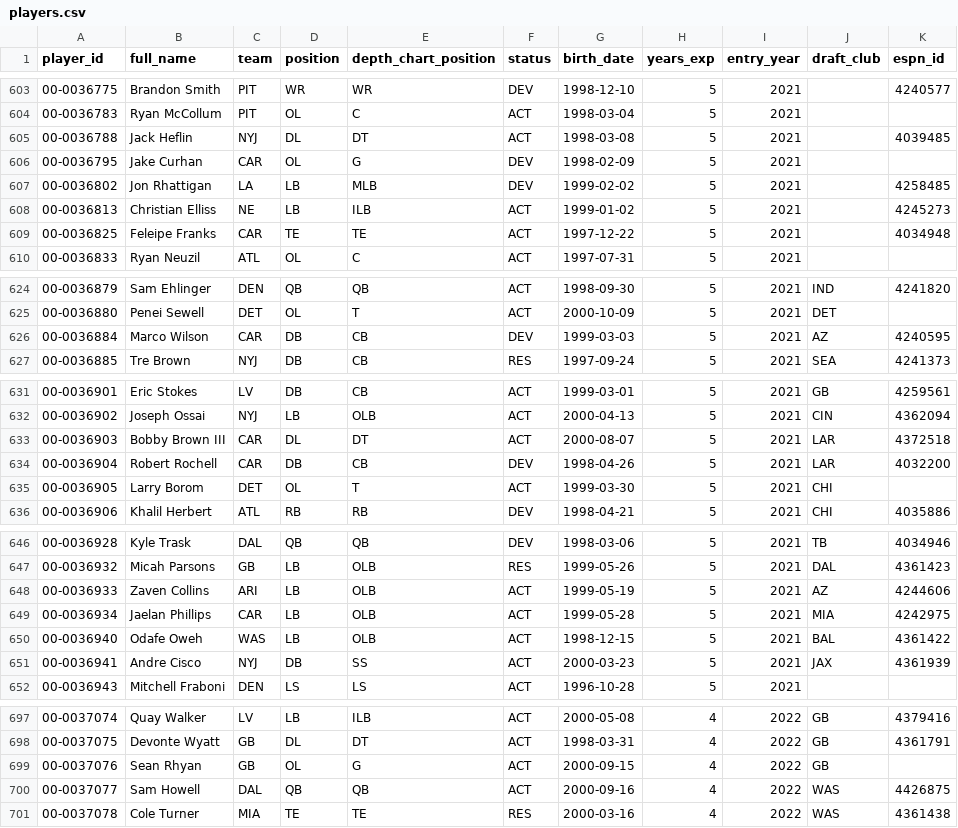
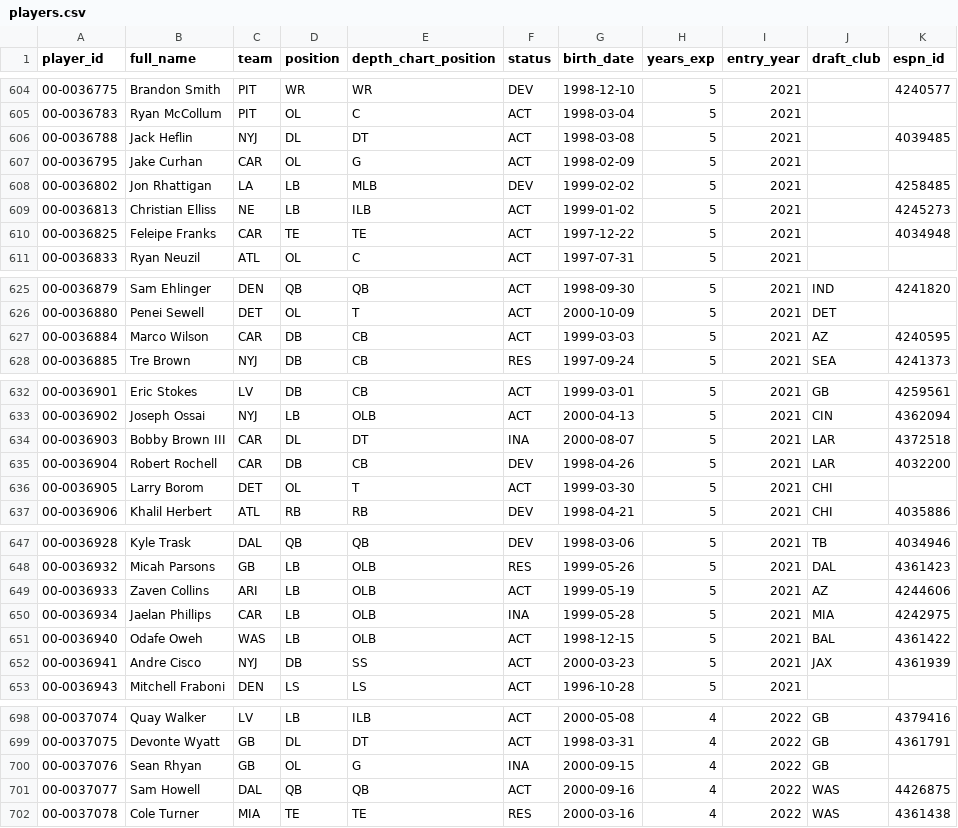
Before and after one commit to bmillercreates/The-Prop-Exchange, a CSV file: data/stats/players.csv, drawn as a sheet; only a part is shown, gaps mark what is left out; the diff covers the shown part only.

```diff
--- a/data/stats/players.csv
+++ b/data/stats/players.csv
@@ -605,3 +606,3 @@ player_id,full_name,team,position,depth_chart_position,status,birth_date,years_e
 00-0036788,Jack Heflin,NYJ,DL,DT,ACT,1998-03-08,5,2021,,4039485
-00-0036795,Jake Curhan,CAR,OL,G,DEV,1998-02-09,5,2021,,
+00-0036795,Jake Curhan,CAR,OL,G,ACT,1998-02-09,5,2021,,
 00-0036802,Jon Rhattigan,LA,LB,MLB,DEV,1999-02-02,5,2021,,4258485
@@ -625,3 +626,3 @@ player_id,full_name,team,position,depth_chart_position,status,birth_date,years_e
 00-0036880,Penei Sewell,DET,OL,T,ACT,2000-10-09,5,2021,DET,
-00-0036884,Marco Wilson,CAR,DB,CB,DEV,1999-03-03,5,2021,AZ,4240595
+00-0036884,Marco Wilson,CAR,DB,CB,ACT,1999-03-03,5,2021,AZ,4240595
 00-0036885,Tre Brown,NYJ,DB,CB,RES,1997-09-24,5,2021,SEA,4241373
@@ -632,3 +633,3 @@ player_id,full_name,team,position,depth_chart_position,status,birth_date,years_e
 00-0036902,Joseph Ossai,NYJ,LB,OLB,ACT,2000-04-13,5,2021,CIN,4362094
-00-0036903,Bobby Brown III,CAR,DL,DT,ACT,2000-08-07,5,2021,LAR,4372518
+00-0036903,Bobby Brown III,CAR,DL,DT,INA,2000-08-07,5,2021,LAR,4372518
 00-0036904,Robert Rochell,CAR,DB,CB,DEV,1998-04-26,5,2021,LAR,4032200
@@ -648,3 +649,3 @@ player_id,full_name,team,position,depth_chart_position,status,birth_date,years_e
 00-0036933,Zaven Collins,ARI,LB,OLB,ACT,1999-05-19,5,2021,AZ,4244606
-00-0036934,Jaelan Phillips,CAR,LB,OLB,ACT,1999-05-28,5,2021,MIA,4242975
+00-0036934,Jaelan Phillips,CAR,LB,OLB,INA,1999-05-28,5,2021,MIA,4242975
 00-0036940,Odafe Oweh,WAS,LB,OLB,ACT,1998-12-15,5,2021,BAL,4361422
@@ -698,3 +699,3 @@ player_id,full_name,team,position,depth_chart_position,status,birth_date,years_e
 00-0037075,Devonte Wyatt,GB,DL,DT,ACT,1998-03-31,4,2022,GB,4361791
-00-0037076,Sean Rhyan,GB,OL,G,ACT,2000-09-15,4,2022,GB,
+00-0037076,Sean Rhyan,GB,OL,G,INA,2000-09-15,4,2022,GB,
 00-0037077,Sam Howell,DAL,QB,QB,ACT,2000-09-16,4,2022,WAS,4426875
```
Also changed, not shown: 3 added rows and 24 edited cells elsewhere in this file, data/injuries.csv, data/stats/games.csv, 20 other files.
